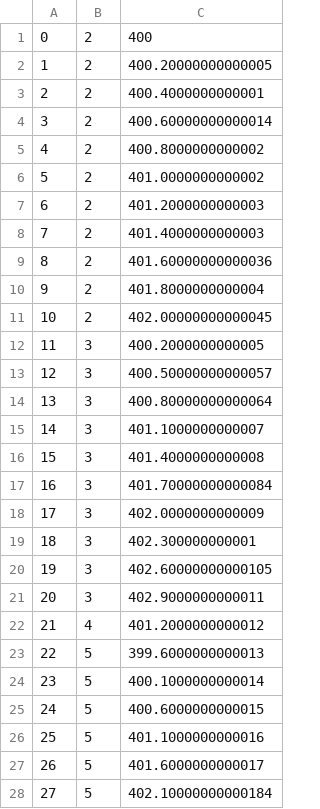
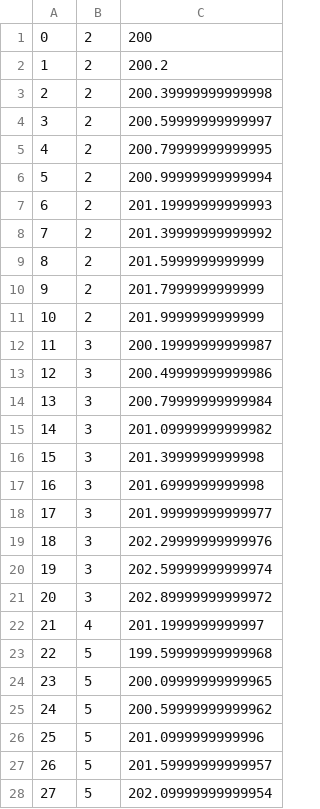
Before and after one commit to Ewpratten/CellSim, a CSV file: csv/output.csv, drawn as a sheet; only a part is shown; the diff covers the shown part only.

```diff
--- a/csv/output.csv
+++ b/csv/output.csv
@@ -1,28 +1,28 @@
-0,2,400
-1,2,400.20000000000005
-2,2,400.4000000000001
-3,2,400.60000000000014
-4,2,400.8000000000002
-5,2,401.0000000000002
-6,2,401.2000000000003
-7,2,401.4000000000003
-8,2,401.60000000000036
-9,2,401.8000000000004
-10,2,402.00000000000045
-11,3,400.2000000000005
-12,3,400.50000000000057
-13,3,400.80000000000064
-14,3,401.1000000000007
-15,3,401.4000000000008
-16,3,401.70000000000084
-17,3,402.0000000000009
-18,3,402.300000000001
-19,3,402.60000000000105
-20,3,402.9000000000011
-21,4,401.2000000000012
-22,5,399.6000000000013
-23,5,400.1000000000014
-24,5,400.6000000000015
-25,5,401.1000000000016
-26,5,401.6000000000017
-27,5,402.10000000000184
+0,2,200
+1,2,200.2
+2,2,200.39999999999998
+3,2,200.59999999999997
+4,2,200.79999999999995
+5,2,200.99999999999994
+6,2,201.19999999999993
+7,2,201.39999999999992
+8,2,201.5999999999999
+9,2,201.7999999999999
+10,2,201.9999999999999
+11,3,200.19999999999987
+12,3,200.49999999999986
+13,3,200.79999999999984
+14,3,201.09999999999982
+15,3,201.3999999999998
+16,3,201.6999999999998
+17,3,201.99999999999977
+18,3,202.29999999999976
+19,3,202.59999999999974
+20,3,202.89999999999972
+21,4,201.1999999999997
+22,5,199.59999999999968
+23,5,200.09999999999965
+24,5,200.59999999999962
+25,5,201.0999999999996
+26,5,201.59999999999957
+27,5,202.09999999999954
```
Also changed, not shown: 97 edited cells elsewhere in this file, csv/output-graphing.csv, 1 other file.
